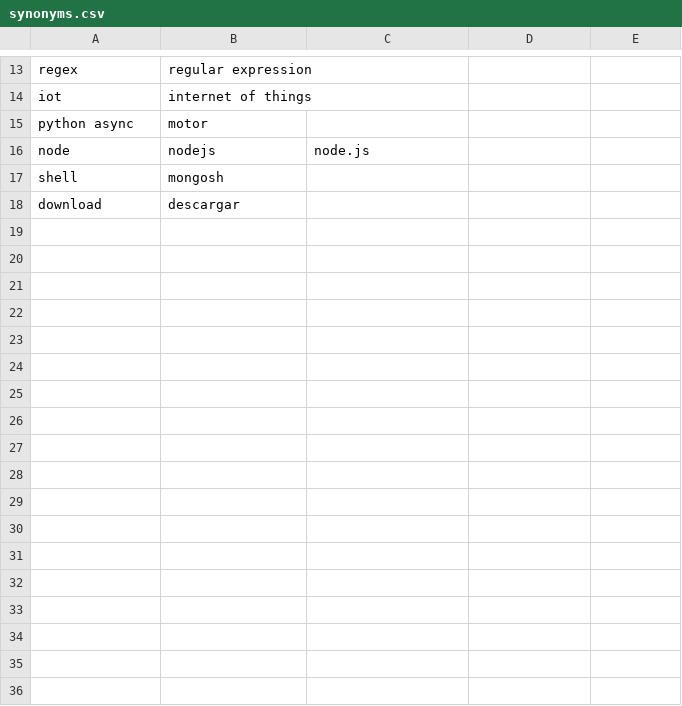
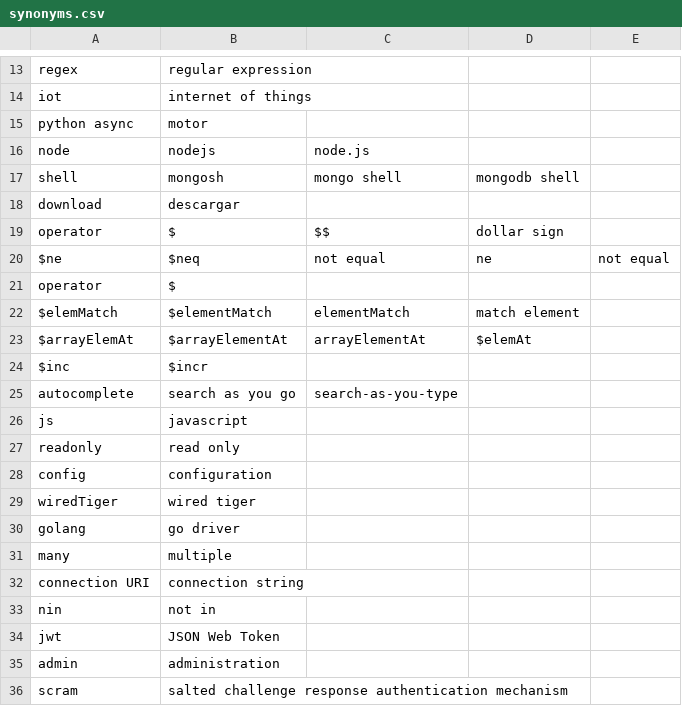
Before and after one commit to mongodb/docs-search-transport, a CSV file: resources/synonyms.csv, drawn as a sheet; only a part is shown, gaps mark what is left out; the diff covers the shown part only.

Commit message:
DOCSP-31491: update synonym file (#58)
* synonyms for searches with no results

* added more synonyms

* Update resources/synonyms.csv

consolidate duplicates

Co-authored-by: Seung Park <seungpark@users.noreply.github.com>

* Update resources/synonyms.csv

not equal consolidation

Co-authored-by: Seung Park <seungpark@users.noreply.github.com>

* Update resources/synonyms.csv

remove not equal for consolidation

Co-authored-by: Seung Park <seungpark@users.noreply.github.com>

* Update resources/synonyms.csv

mongosh consolidation

Co-authored-by: Seung Park <seungpark@users.noreply.github.com>

* Update resources/synonyms.csv

remove mongosh duplicates for consolidation

Co-authored-by: Seung Park <seungpark@users.noreply.github.com>

* Update resources/synonyms.csv

Co-authored-by: Seung Park <seungpark@users.noreply.github.com>

---------

Co-authored-by: Seung Park <seungpark@users.noreply.github.com>

```diff
--- a/resources/synonyms.csv
+++ b/resources/synonyms.csv
@@ -16,3 +16,21 @@ python async,motor,
 node,nodejs,node.js
-shell,mongosh,
+shell,mongosh,mongo shell,mongodb shell,
 download,descargar,
+operator,$,$$,dollar sign,
+$ne,$neq,not equal,ne,not equal,
+operator,$,
+$elemMatch,$elementMatch,elementMatch,match element,
+$arrayElemAt,$arrayElementAt,arrayElementAt,$elemAt,
+$inc,$incr,
+autocomplete,search as you go,search-as-you-type,
+js,javascript,
+readonly,read only,
+config,configuration,
+wiredTiger,wired tiger,
+golang,go driver,
+many,multiple,
+connection URI,connection string,
+nin,not in,
+jwt,JSON Web Token,
+admin,administration,
+scram,salted challenge response authentication mechanism,
```
Also changed, not shown: 17 added rows elsewhere in this file.
